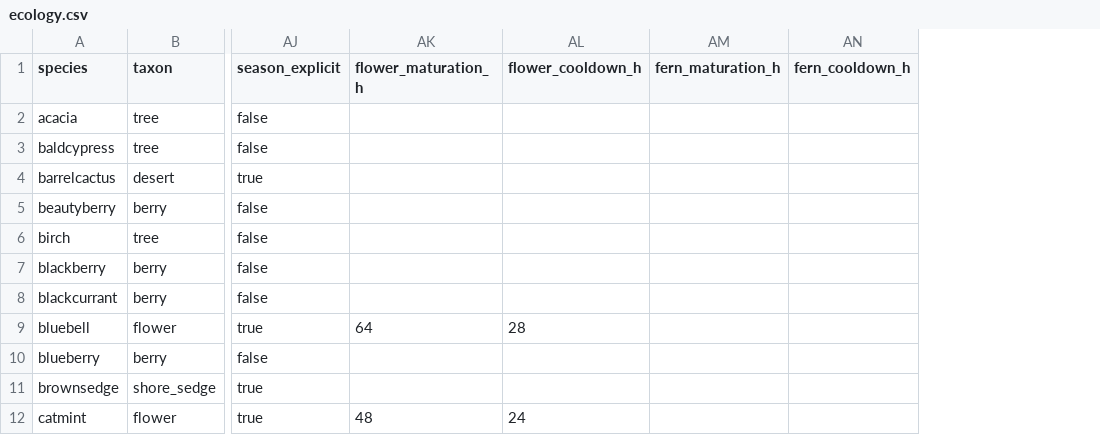
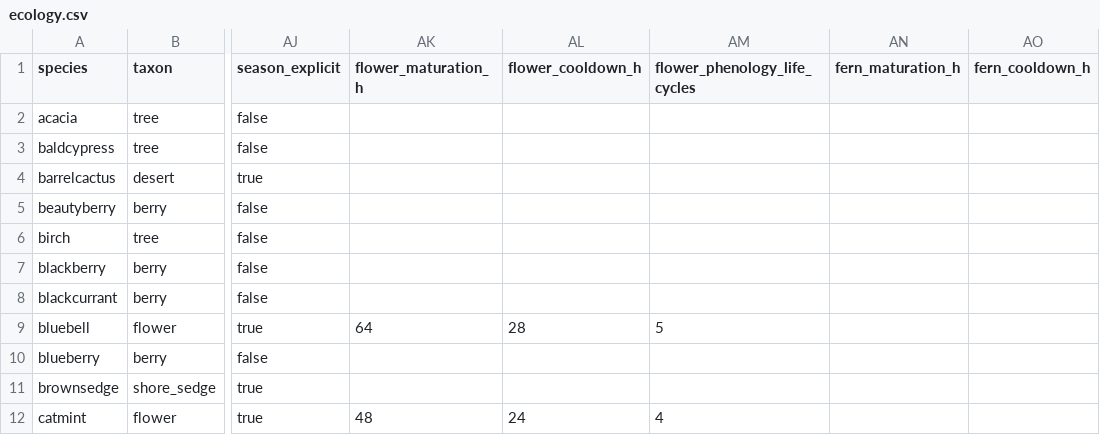
Before and after one commit to dann1kid/ecosystemflora, a CSV file: assets/ecosystemflora/species/ecology.csv, drawn as a sheet; only a part is shown, gaps mark what is left out; the diff names each change by its address in the sheet, - before the commit and + after, or states it on an @@ line.

```diff
--- a/assets/ecosystemflora/species/ecology.csv
+++ b/assets/ecosystemflora/species/ecology.csv
+column AM (flower_phenology_life_cycles), rows 9-12: 5 |  |  | 4
```
Also changed, not shown: 38 other files.
